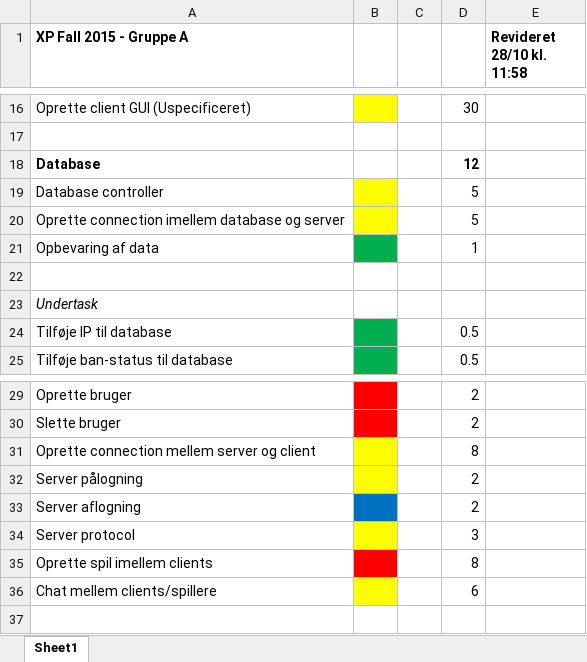
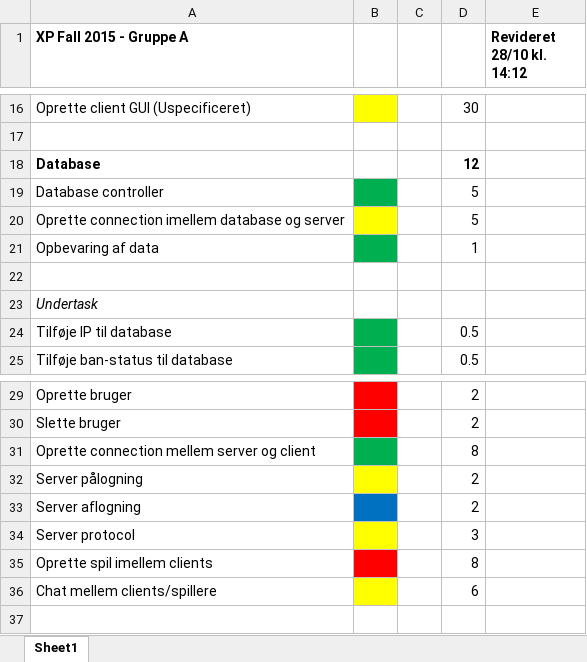
Before and after one commit to shonix/XP_Fall_2015_GruppeA, an Excel workbook: ProductBacklog_v.28.10.xlsx, sheet Sheet1, drawn as a sheet; only a part is shown, gaps mark what is left out; values as stored, in another font and other column widths than the file's, no borders; the diff names each change by its address in the sheet, - before the commit and + after, or states it on an @@ line.

Commit message:
backlog update

```diff
--- a/ProductBacklog_v.28.10.xlsx (sheet Sheet1)
+++ b/ProductBacklog_v.28.10.xlsx (sheet Sheet1)
-E1: Revideret 28/10 kl. 11:58
+E1: Revideret 28/10 kl. 14:12
-B19 fill: #FFFF00
+B19 fill: #00B050
-B31 fill: #FFFF00
+B31 fill: #00B050
```
Also changed, not shown: 1 other file.
